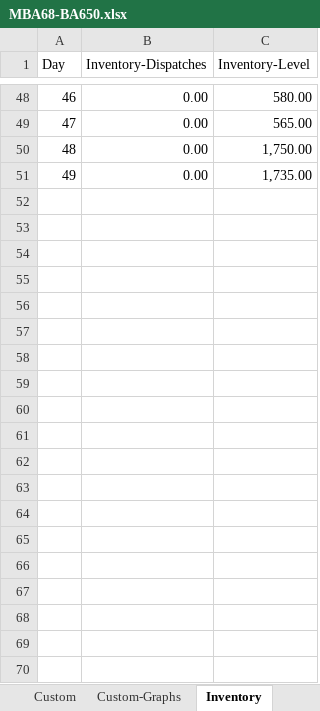
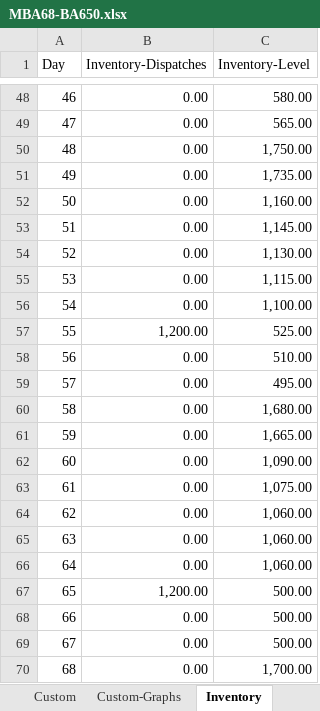
Before and after one commit to stamp006/medica-scientific, an Excel workbook: file/MBA68-BA650.xlsx, sheet Inventory, drawn as a sheet; only a part is shown, gaps mark what is left out; values as stored, in another font and other column widths than the file's, no borders; the diff covers the shown part only; the diff names each change by its address in the sheet, - before the commit and + after, or states it on an @@ line.

```diff
--- a/file/MBA68-BA650.xlsx (sheet Inventory)
+++ b/file/MBA68-BA650.xlsx (sheet Inventory)
+row 52: 50 | 0.00 | 1,160.00
+row 53: 51 | 0.00 | 1,145.00
+row 54: 52 | 0.00 | 1,130.00
+row 55: 53 | 0.00 | 1,115.00
+row 56: 54 | 0.00 | 1,100.00
+row 57: 55 | 1,200.00 | 525.00
+row 58: 56 | 0.00 | 510.00
+row 59: 57 | 0.00 | 495.00
+row 60: 58 | 0.00 | 1,680.00
+row 61: 59 | 0.00 | 1,665.00
+row 62: 60 | 0.00 | 1,090.00
+row 63: 61 | 0.00 | 1,075.00
+row 64: 62 | 0.00 | 1,060.00
+row 65: 63 | 0.00 | 1,060.00
+row 66: 64 | 0.00 | 1,060.00
+row 67: 65 | 1,200.00 | 500.00
+row 68: 66 | 0.00 | 500.00
+row 69: 67 | 0.00 | 500.00
+row 70: 68 | 0.00 | 1,700.00
```
Also changed, not shown: 131 added rows elsewhere in this sheet, sheet Custom, sheet Standard, sheet Financial, sheet WorkForce, other sheet tabs, charts or pictures, 8 other files.
